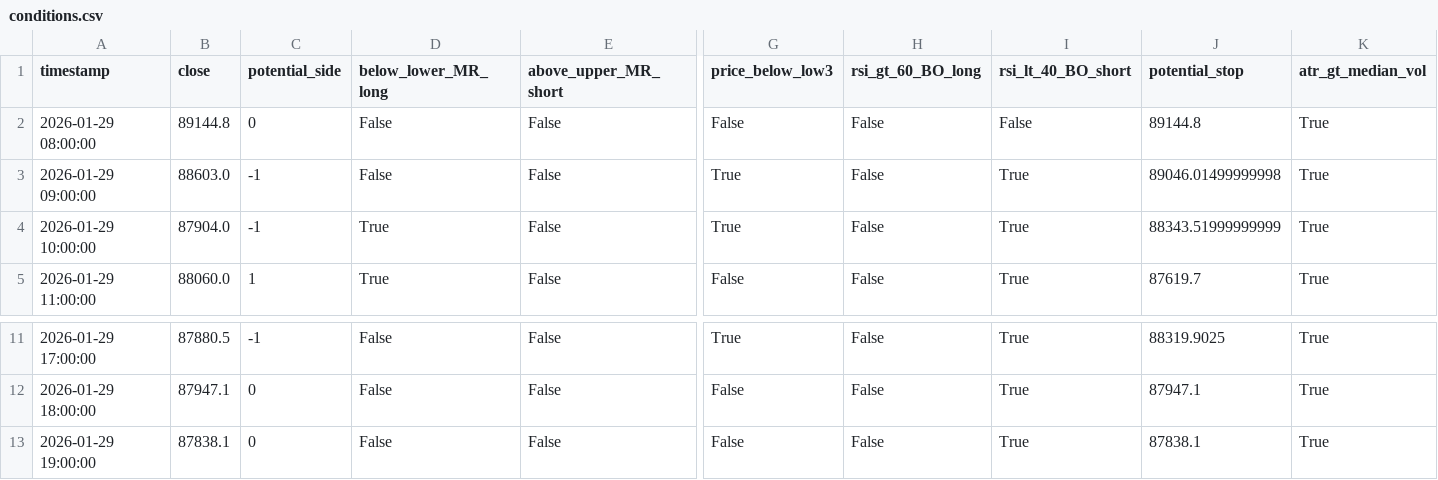
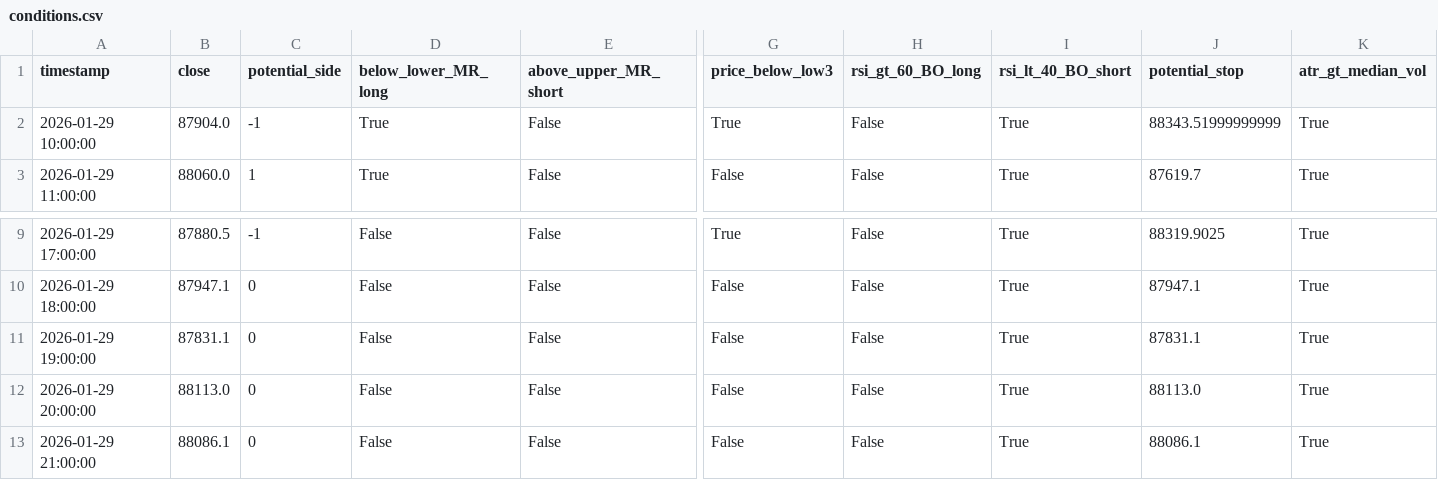
Before and after one commit to ha0zh/btc-db-v3, a CSV file: backtest_results/conditions.csv, drawn as a sheet; only a part is shown, gaps mark what is left out; removed rows and columns are numbered as before the commit, all else as after; rows hold the shown columns only; the diff names each change by its address in the sheet, - before the commit and + after, or states it on an @@ line.

```diff
--- a/backtest_results/conditions.csv
+++ b/backtest_results/conditions.csv
-row 2: 2026-01-29 08:00:00 | 89144.8 | 0 | False | False | False | False | False | 89144.8 | True
-row 3: 2026-01-29 09:00:00 | 88603.0 | -1 | False | False | True | False | True | 89046.01499999998 | True
-B11 (close): 87838.1
+B11 (close): 87831.1
-J11 (potential_stop): 87838.1
+J11 (potential_stop): 87831.1
+row 12: 2026-01-29 20:00:00 | 88113.0 | 0 | False | False | False | False | True | 88113.0 | True
+row 13: 2026-01-29 21:00:00 | 88086.1 | 0 | False | False | False | False | True | 88086.1 | True
```
Also changed, not shown: backtest_results/indicators.csv, 3 other files.
